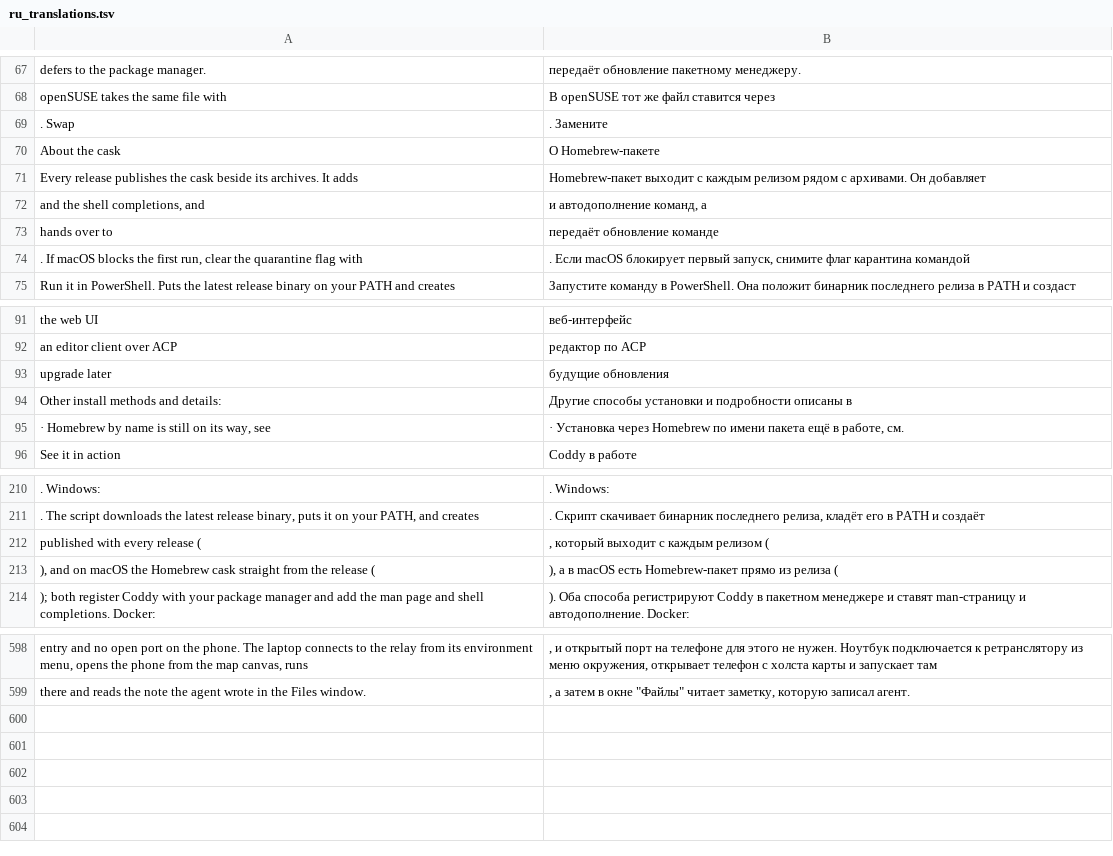
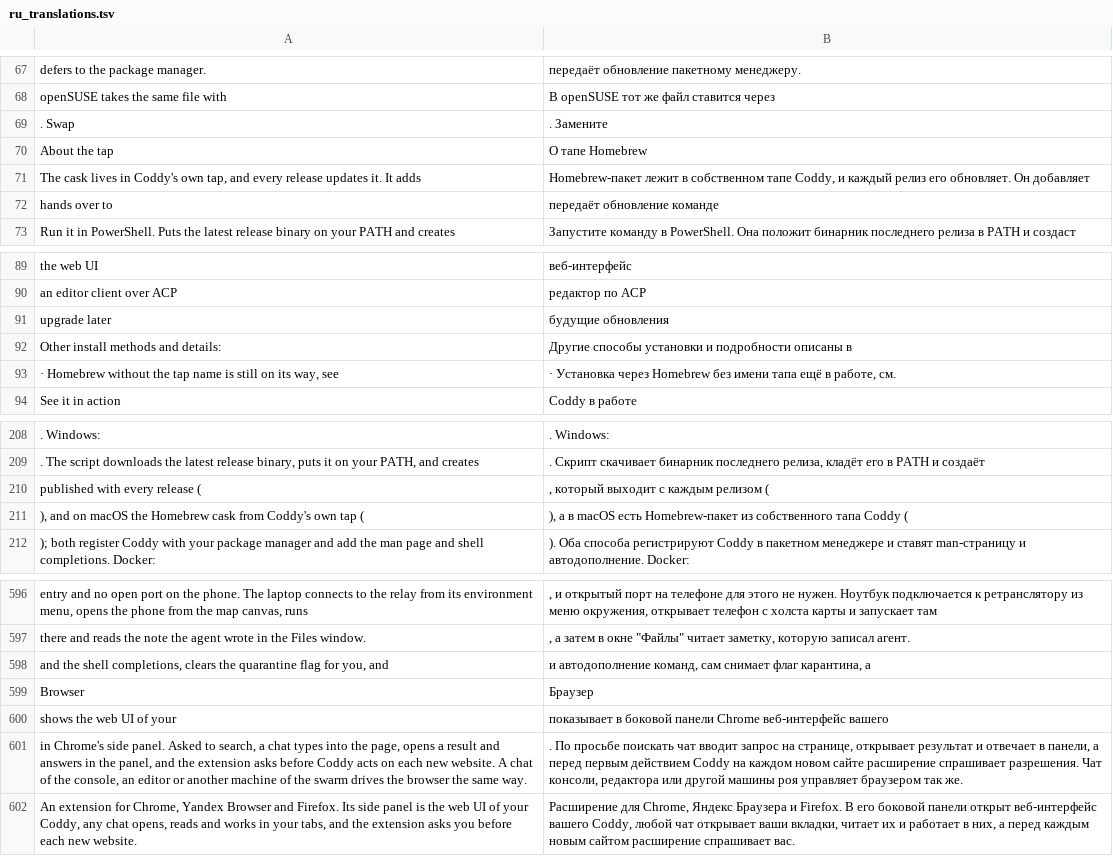
Before and after one commit to coddy-project/coddy-project.github.io, a TSV file: scripts/ru_translations.tsv, drawn as a sheet; only a part is shown, gaps mark what is left out; removed rows and columns are numbered as before the commit, all else as after; the diff names each change by its address in the sheet, - before the commit and + after, or states it on an @@ line.

Commit message:
Coddy for Browser on the landing: a demo tab and a feature card
A Browser tab in See it in action plays the narrated recording of the side
panel searching from a Chrome tab, and a wide card in Where you run it names
the extension, links its repository and keeps the group of seven cards from
ending in a lone one. The JSON-LD feature list and the sitemap carry the new
poster.

The Russian table follows the Homebrew tap wording of the English page, which
the generated page already had but the table did not, so the site checks pass
again.

```diff
--- a/scripts/ru_translations.tsv
+++ b/scripts/ru_translations.tsv
-A70: About the cask
+A70: About the tap
-B70: О Homebrew-пакете
+B70: О тапе Homebrew
-row 71: Every release publishes the cask beside its archives. It adds | Homebrew-пакет выходит с каждым релизом рядом с архивами. Он добавляет
-row 72: and the shell completions, and | и автодополнение команд, а
+row 71: The cask lives in Coddy's own tap, and every release updates it. It adds | Homebrew-пакет лежит в собственном тапе Coddy, и каждый релиз его обновляет. Он добавляет
-row 74: . If macOS blocks the first run, clear the quarantine flag with | . Если macOS блокирует первый запуск, снимите флаг карантина командой
-A93: · Homebrew by name is…
+A93: · Homebrew without the tap name is…
-B93: …через Homebrew по имени пакета ещё в…
+B93: …через Homebrew без имени тапа ещё в…
-row 213: ), and on macOS the Homebrew cask straight from the release ( | ), а в macOS есть Homebrew-пакет прямо из релиза (
+row 211: ), and on macOS the Homebrew cask from Coddy's own tap ( | ), а в macOS есть Homebrew-пакет из собственного тапа Coddy (
+row 598: and the shell completions, clears the quarantine flag for you, and | и автодополнение команд, сам снимает флаг карантина, а
+row 599: Browser | Браузер
+row 600: shows the web UI of your | показывает в боковой панели Chrome веб-интерфейс вашего
+row 601: in Chrome's side panel. Asked to search, a chat types into the page, opens a result and answers in the panel, and the extension asks before Coddy acts on each new website. A chat of the console, an editor or another machine of the swarm drives the browser the same way. | . По просьбе поискать чат вводит запрос на странице, открывает результат и отвечает в панели, а перед первым действием Coddy на каждом новом сайте расширение спрашивает разрешения. Чат консоли, редактора или другой машины роя управляет браузером так же.
+row 602: An extension for Chrome, Yandex Browser and Firefox. Its side panel is the web UI of your Coddy, any chat opens, reads and works in your tabs, and the extension asks you before each new website. | Расширение для Chrome, Яндекс Браузера и Firefox. В его боковой панели открыт веб-интерфейс вашего Coddy, любой чат открывает ваши вкладки, читает их и работает в них, а перед каждым новым сайтом расширение спрашивает вас.
```
Also changed, not shown: 10 other files.
